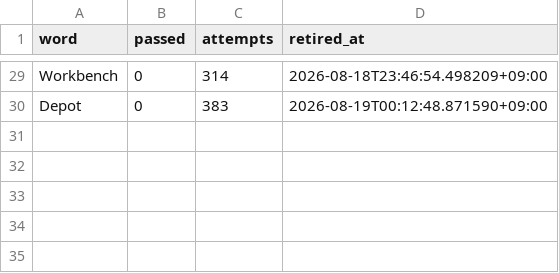
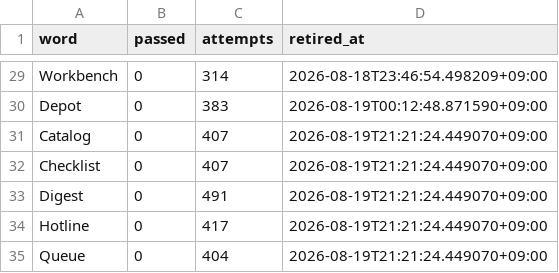
Before and after one commit to daramg814/SAAS_WORDS_TWO, a CSV file: config/retired_function_words.csv, drawn as a sheet; only a part is shown, gaps mark what is left out.

```diff
--- a/config/retired_function_words.csv
+++ b/config/retired_function_words.csv
@@ -30 +30,6 @@ Workbench,0,314,2026-08-18T23:46:54.498209+09:00
 Depot,0,383,2026-08-19T00:12:48.871590+09:00
+Catalog,0,407,2026-08-19T21:21:24.449070+09:00
+Checklist,0,407,2026-08-19T21:21:24.449070+09:00
+Digest,0,491,2026-08-19T21:21:24.449070+09:00
+Hotline,0,417,2026-08-19T21:21:24.449070+09:00
+Queue,0,404,2026-08-19T21:21:24.449070+09:00
```
Also changed, not shown: 1 other file.
